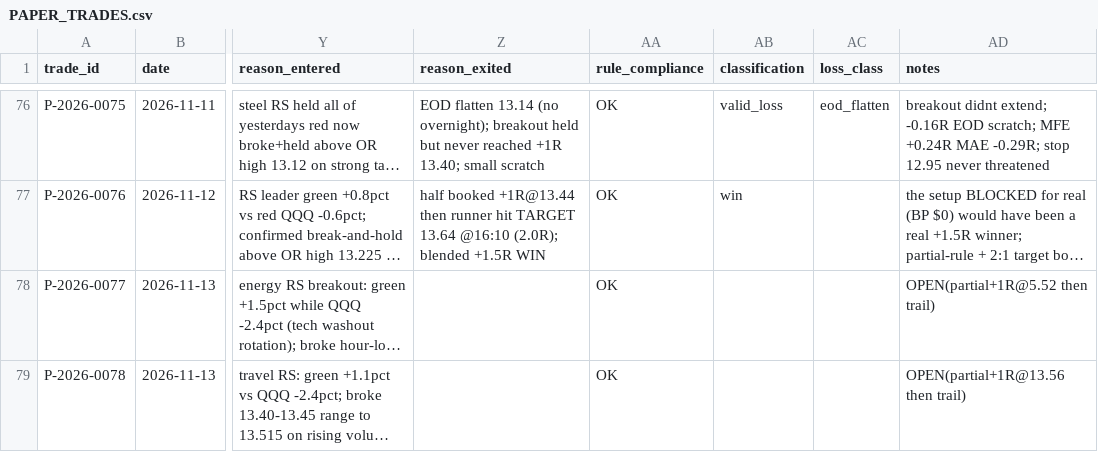
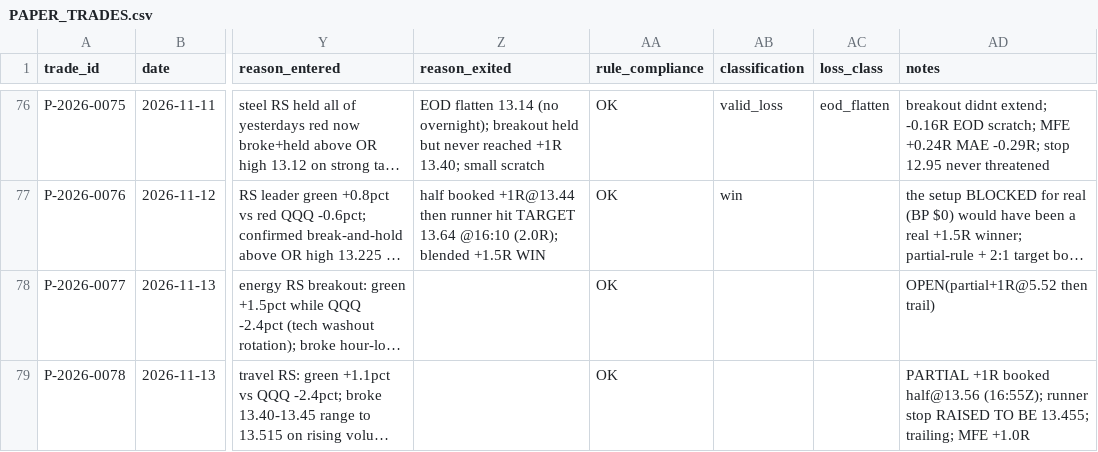
Before and after one commit to Taido097/Trading-Agent-, a CSV file: data/PAPER_TRADES.csv, drawn as a sheet; only a part is shown, gaps mark what is left out; long unchanged cells end in …; the diff names each change by its address in the sheet, - before the commit and + after, or states it on an @@ line.

```diff
--- a/data/PAPER_TRADES.csv
+++ b/data/PAPER_TRADES.csv
-AD79 (notes): OPEN(partial+1R@13.56 then trail)
+AD79 (notes): PARTIAL +1R booked half@13.56 (16:55Z); runner stop RAISED TO BE 13.455; trailing; MFE +1.0R
```
Also changed, not shown: 2 other files.
